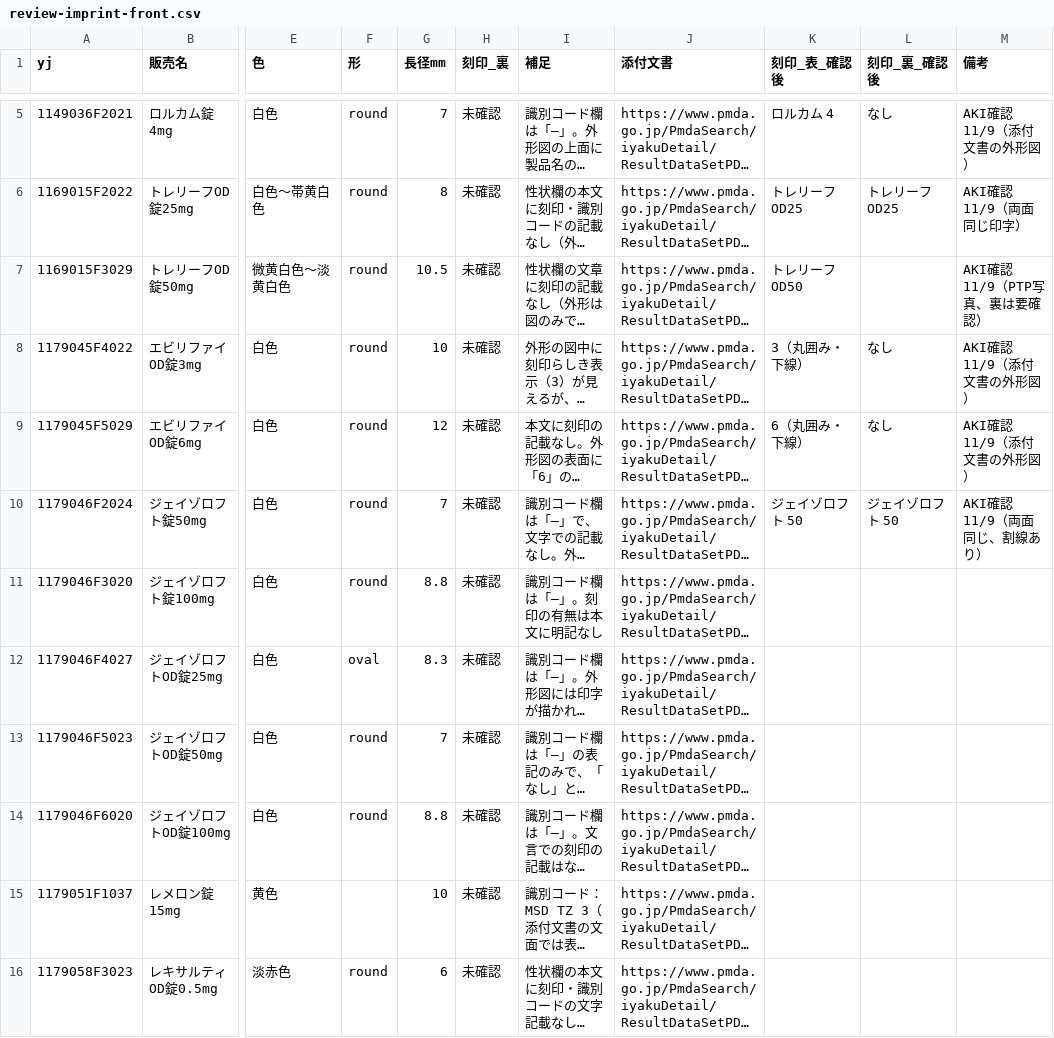
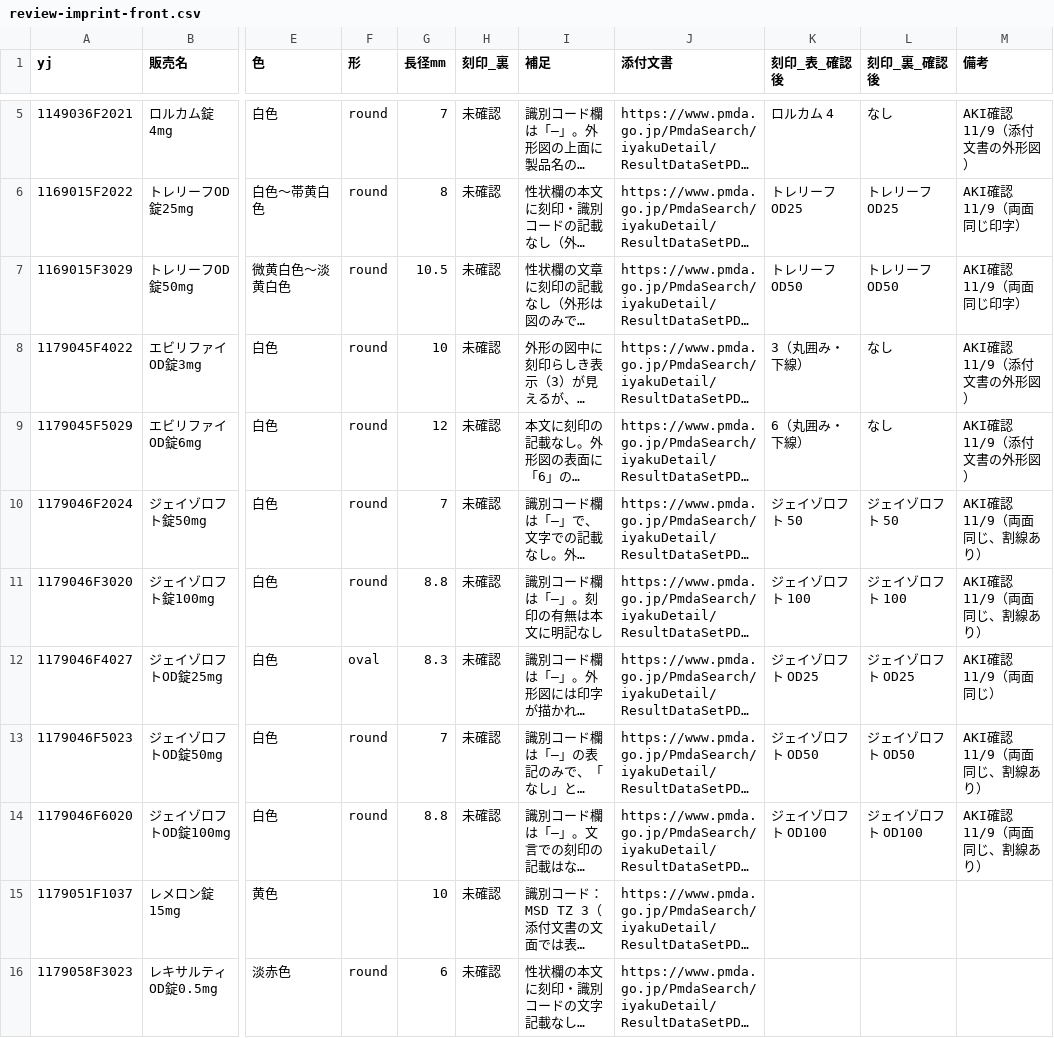
Before and after one commit to aki-pharm/ippouka-audit-assist, a CSV file: data/parent/review-imprint-front.csv, drawn as a sheet; only a part is shown, gaps mark what is left out; long unchanged cells end in …; the diff names each change by its address in the sheet, - before the commit and + after, or states it on an @@ line.

```diff
--- a/data/parent/review-imprint-front.csv
+++ b/data/parent/review-imprint-front.csv
-L7 (刻印_裏_確認後): (empty)
+L7 (刻印_裏_確認後): トレリーフ OD50
-M7 (備考): AKI確認 11/9（PTP写真、裏は要確認）
+M7 (備考): AKI確認 11/9（両面同じ印字）
-K11 (刻印_表_確認後): (empty)
+K11 (刻印_表_確認後): ジェイゾロフト 100
-L11 (刻印_裏_確認後): (empty)
+L11 (刻印_裏_確認後): ジェイゾロフト 100
-M11 (備考): (empty)
+M11 (備考): AKI確認 11/9（両面同じ、割線あり）
-K12 (刻印_表_確認後): (empty)
+K12 (刻印_表_確認後): ジェイゾロフト OD25
-L12 (刻印_裏_確認後): (empty)
+L12 (刻印_裏_確認後): ジェイゾロフト OD25
-M12 (備考): (empty)
+M12 (備考): AKI確認 11/9（両面同じ）
-K13 (刻印_表_確認後): (empty)
+K13 (刻印_表_確認後): ジェイゾロフト OD50
-L13 (刻印_裏_確認後): (empty)
+L13 (刻印_裏_確認後): ジェイゾロフト OD50
-M13:M14 (備考): (empty)
+M13:M14 (備考): AKI確認 11/9（両面同じ、割線あり）
-K14 (刻印_表_確認後): (empty)
+K14 (刻印_表_確認後): ジェイゾロフト OD100
-L14 (刻印_裏_確認後): (empty)
+L14 (刻印_裏_確認後): ジェイゾロフト OD100
```
Also changed, not shown: 11 other files.
